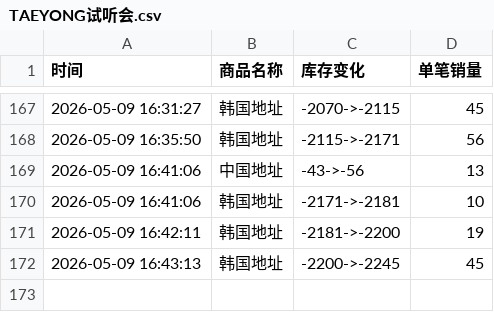
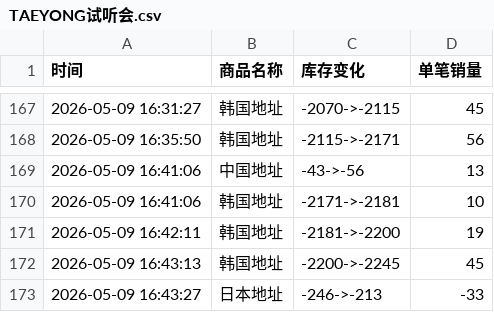
Before and after one commit to yuiki001/TAEYONG_k4, a CSV file: TAEYONG试听会.csv, drawn as a sheet; only a part is shown, gaps mark what is left out; the diff names each change by its address in the sheet, - before the commit and + after, or states it on an @@ line.

Commit message:
自动更新数据 2026-05-09 16:43:30

```diff
--- a/TAEYONG试听会.csv
+++ b/TAEYONG试听会.csv
+row 173: 2026-05-09 16:43:27 | 日本地址 | -246->-213 | -33
```
